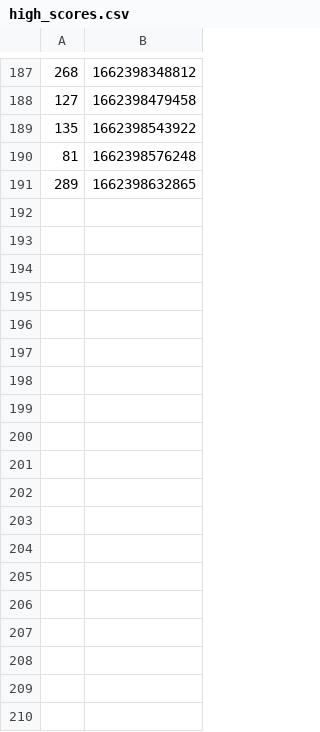
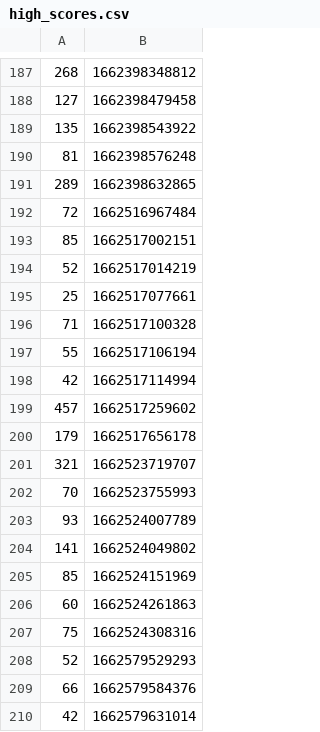
Before and after one commit to aaroncorona/GTA-Game, a CSV file: src/assets/scores/high_scores.csv, drawn as a sheet; only a part is shown, gaps mark what is left out; the diff names each change by its address in the sheet, - before the commit and + after, or states it on an @@ line.

```diff
--- a/src/assets/scores/high_scores.csv
+++ b/src/assets/scores/high_scores.csv
+row 192: 72 | 1662516967484
+row 193: 85 | 1662517002151
+row 194: 52 | 1662517014219
+row 195: 25 | 1662517077661
+row 196: 71 | 1662517100328
+row 197: 55 | 1662517106194
+row 198: 42 | 1662517114994
+row 199: 457 | 1662517259602
+row 200: 179 | 1662517656178
+row 201: 321 | 1662523719707
+row 202: 70 | 1662523755993
+row 203: 93 | 1662524007789
+row 204: 141 | 1662524049802
+row 205: 85 | 1662524151969
+row 206: 60 | 1662524261863
+row 207: 75 | 1662524308316
+row 208: 52 | 1662579529293
+row 209: 66 | 1662579584376
+row 210: 42 | 1662579631014
```
Also changed, not shown: 5 other files.
